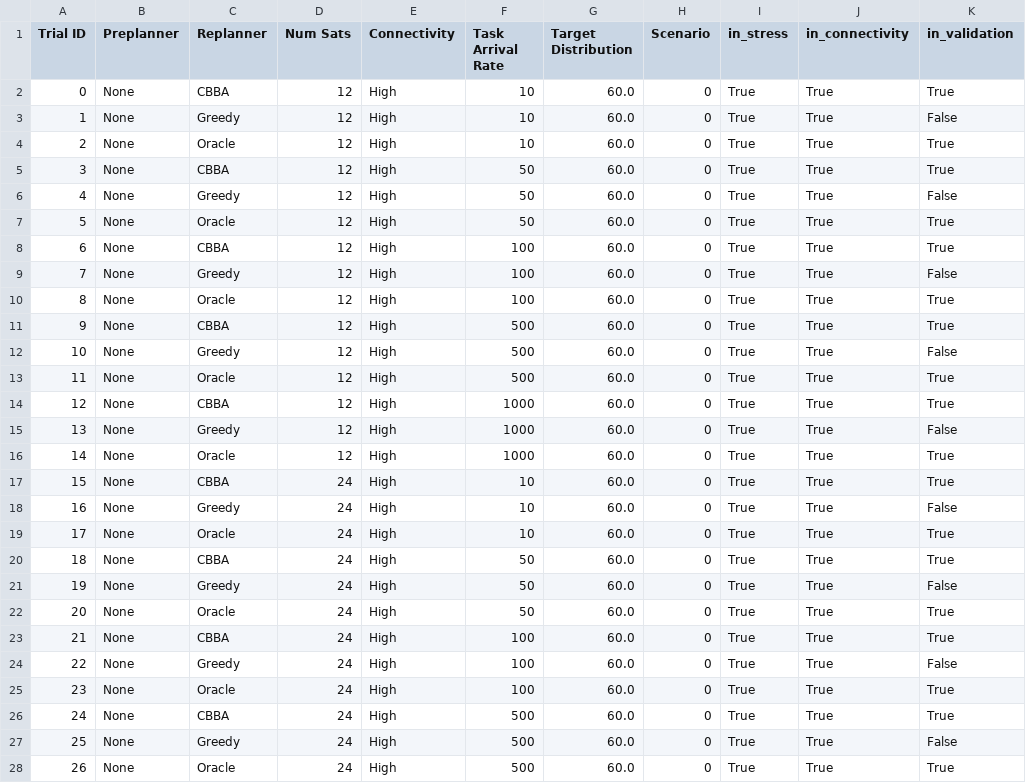
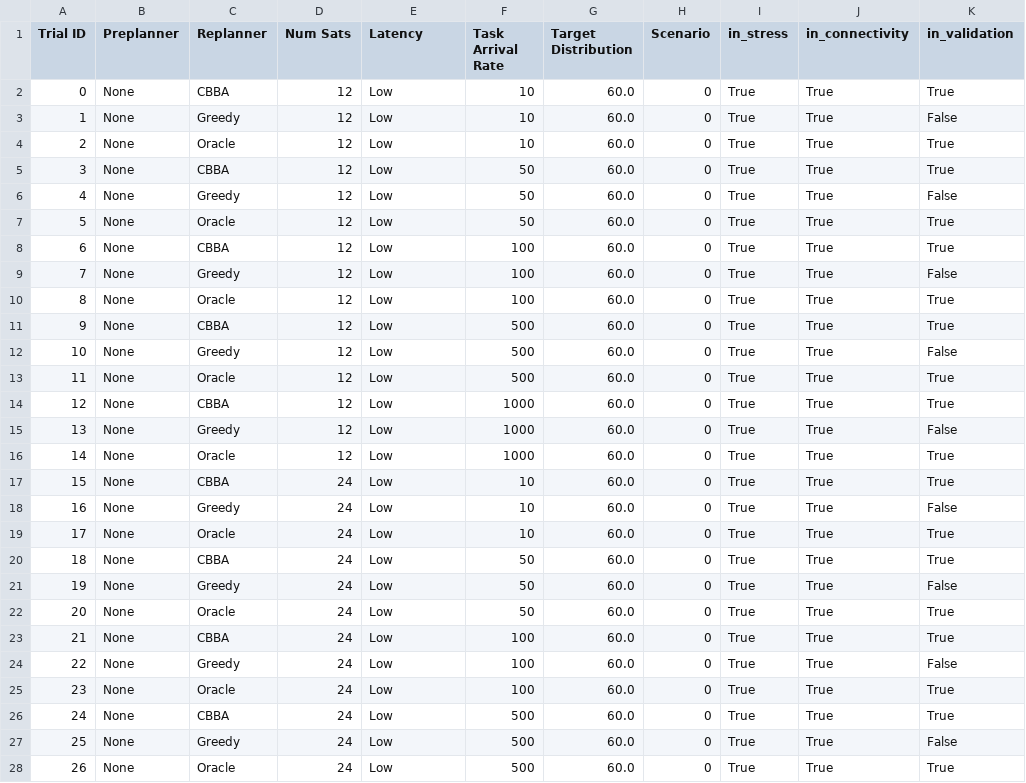
Before and after one commit to seakers/dmas-sync, a CSV file: experiments/1_cbba_validation/resources/trials/full_factorial_trials_2026-02-22.csv, drawn as a sheet; only a part is shown; the diff covers the shown part only.

Commit message:
Preliminary latency evaluator

```diff
--- a/experiments/1_cbba_validation/resources/trials/full_factorial_trials_2026-02-22.csv
+++ b/experiments/1_cbba_validation/resources/trials/full_factorial_trials_2026-02-22.csv
@@ -1,28 +1,28 @@
-Trial ID,Preplanner,Replanner,Num Sats,Connectivity,Task Arrival Rate,Target Distribution,Scenario,in_stress,in_connectivity,in_validation
-0,None,CBBA,12,High,10,60.0,0,True,True,True
-1,None,Greedy,12,High,10,60.0,0,True,True,False
-2,None,Oracle,12,High,10,60.0,0,True,True,True
-3,None,CBBA,12,High,50,60.0,0,True,True,True
-4,None,Greedy,12,High,50,60.0,0,True,True,False
-5,None,Oracle,12,High,50,60.0,0,True,True,True
-6,None,CBBA,12,High,100,60.0,0,True,True,True
-7,None,Greedy,12,High,100,60.0,0,True,True,False
-8,None,Oracle,12,High,100,60.0,0,True,True,True
-9,None,CBBA,12,High,500,60.0,0,True,True,True
-10,None,Greedy,12,High,500,60.0,0,True,True,False
-11,None,Oracle,12,High,500,60.0,0,True,True,True
-12,None,CBBA,12,High,1000,60.0,0,True,True,True
-13,None,Greedy,12,High,1000,60.0,0,True,True,False
-14,None,Oracle,12,High,1000,60.0,0,True,True,True
-15,None,CBBA,24,High,10,60.0,0,True,True,True
-16,None,Greedy,24,High,10,60.0,0,True,True,False
-17,None,Oracle,24,High,10,60.0,0,True,True,True
-18,None,CBBA,24,High,50,60.0,0,True,True,True
-19,None,Greedy,24,High,50,60.0,0,True,True,False
-20,None,Oracle,24,High,50,60.0,0,True,True,True
-21,None,CBBA,24,High,100,60.0,0,True,True,True
-22,None,Greedy,24,High,100,60.0,0,True,True,False
-23,None,Oracle,24,High,100,60.0,0,True,True,True
-24,None,CBBA,24,High,500,60.0,0,True,True,True
-25,None,Greedy,24,High,500,60.0,0,True,True,False
-26,None,Oracle,24,High,500,60.0,0,True,True,True
+Trial ID,Preplanner,Replanner,Num Sats,Latency,Task Arrival Rate,Target Distribution,Scenario,in_stress,in_connectivity,in_validation
+0,None,CBBA,12,Low,10,60.0,0,True,True,True
+1,None,Greedy,12,Low,10,60.0,0,True,True,False
+2,None,Oracle,12,Low,10,60.0,0,True,True,True
+3,None,CBBA,12,Low,50,60.0,0,True,True,True
+4,None,Greedy,12,Low,50,60.0,0,True,True,False
+5,None,Oracle,12,Low,50,60.0,0,True,True,True
+6,None,CBBA,12,Low,100,60.0,0,True,True,True
+7,None,Greedy,12,Low,100,60.0,0,True,True,False
+8,None,Oracle,12,Low,100,60.0,0,True,True,True
+9,None,CBBA,12,Low,500,60.0,0,True,True,True
+10,None,Greedy,12,Low,500,60.0,0,True,True,False
+11,None,Oracle,12,Low,500,60.0,0,True,True,True
+12,None,CBBA,12,Low,1000,60.0,0,True,True,True
+13,None,Greedy,12,Low,1000,60.0,0,True,True,False
+14,None,Oracle,12,Low,1000,60.0,0,True,True,True
+15,None,CBBA,24,Low,10,60.0,0,True,True,True
+16,None,Greedy,24,Low,10,60.0,0,True,True,False
+17,None,Oracle,24,Low,10,60.0,0,True,True,True
+18,None,CBBA,24,Low,50,60.0,0,True,True,True
+19,None,Greedy,24,Low,50,60.0,0,True,True,False
+20,None,Oracle,24,Low,50,60.0,0,True,True,True
+21,None,CBBA,24,Low,100,60.0,0,True,True,True
+22,None,Greedy,24,Low,100,60.0,0,True,True,False
+23,None,Oracle,24,Low,100,60.0,0,True,True,True
+24,None,CBBA,24,Low,500,60.0,0,True,True,True
+25,None,Greedy,24,Low,500,60.0,0,True,True,False
+26,None,Oracle,24,Low,500,60.0,0,True,True,True
```
Also changed, not shown: 123 edited cells elsewhere in this file, experiments/1_cbba_validation/resources/trials/full_factorial_trials_2026-02-23.csv, 2 other files.
